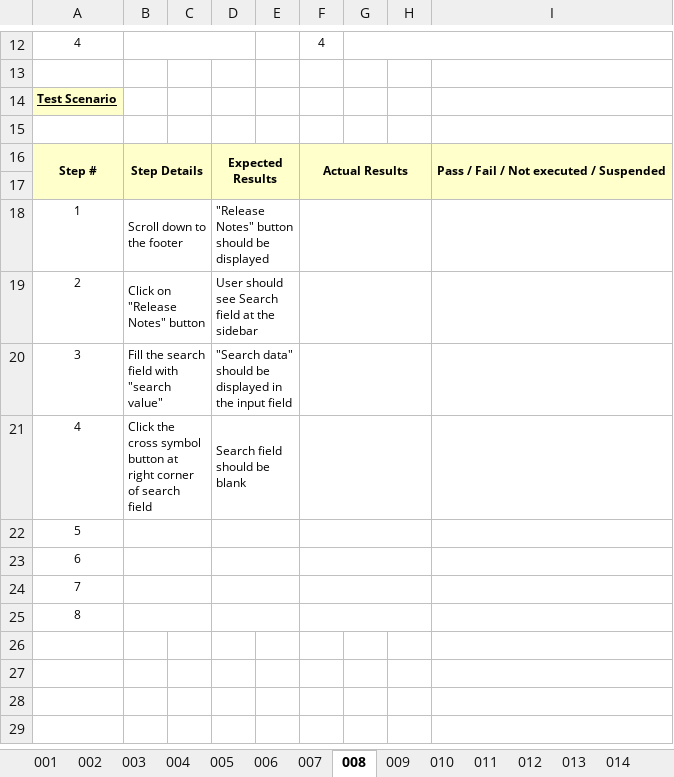
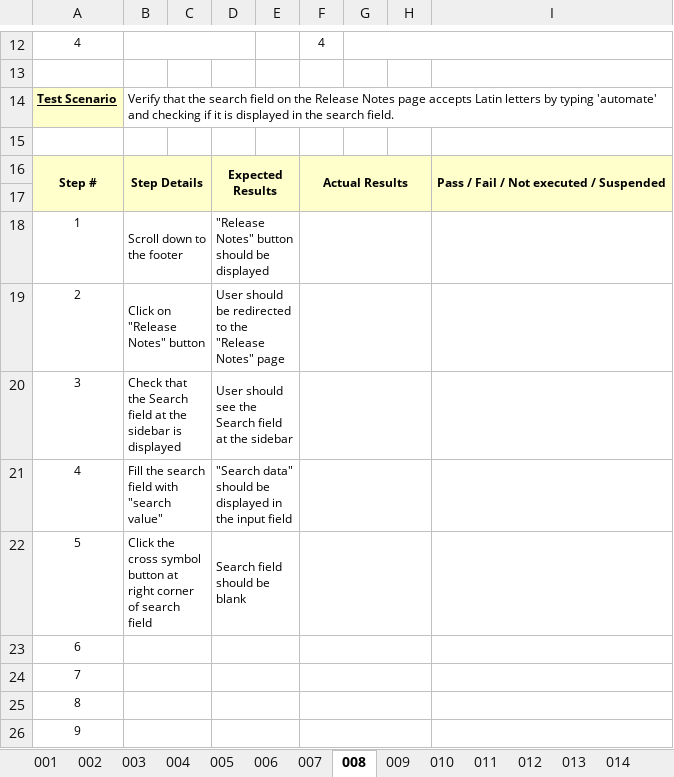
Before and after one commit to AvatarasS/telnyxCypressCucumber, an Excel workbook: test_cases/TestCaseCucumber.xlsx, sheet 008, drawn as a sheet; only a part is shown, gaps mark what is left out; values as stored, in another font and other column widths than the file's, no borders; the diff names each change by its address in the sheet, - before the commit and + after, or states it on an @@ line.

```diff
--- a/test_cases/TestCaseCucumber.xlsx (sheet 008)
+++ b/test_cases/TestCaseCucumber.xlsx (sheet 008)
-B14: (empty)
+B14: Verify that the search field on the Release Notes page accepts Latin letters by typing 'automate' and checking if it is displayed in the search field.
-D19: User should see Search field at the sidebar
+D19: User should be redirected to the "Release Notes" page
-B20: Fill the search field with "search value"
+B20: Check that the Search field at the sidebar is displayed
-D20: "Search data" should be displayed in the input field
+D20: User should see the Search field at the sidebar
-B21: Click the cross symbol button at right corner of search field
+B21: Fill the search field with "search value"
-D21: Search field should be blank
+D21: "Search data" should be displayed in the input field
-B22: (empty)
+B22: Click the cross symbol button at right corner of search field
-D22: (empty)
+D22: Search field should be blank
+row 26: 9
```
Also changed, not shown: sheet 004, sheet 003, sheet 012, sheet 013, sheet 009, sheet 006, 8 more sheets, 30 other files.
